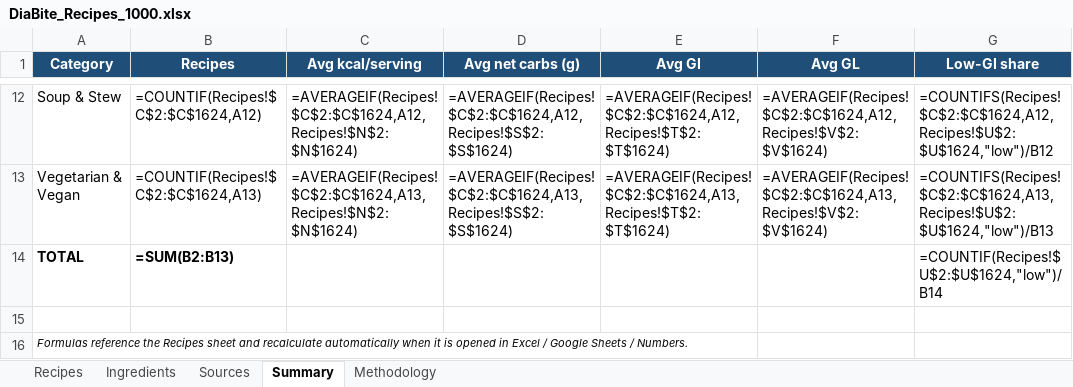
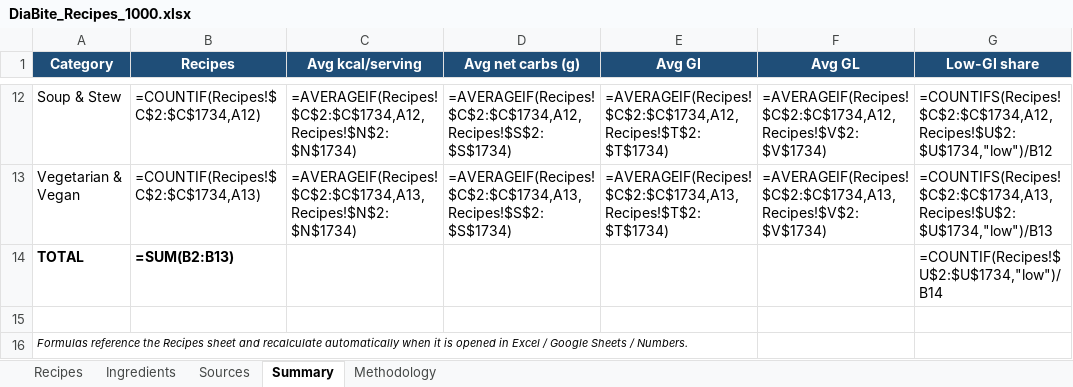
Before and after one commit to nadiababich92-star/DiaBite-repo, an Excel workbook: DiaBite_Recipes_1000.xlsx, sheet Summary, drawn as a sheet; only a part is shown, gaps mark what is left out; values as stored, in another font and other column widths than the file's, no borders; formulas without a stored value are shown as written; the diff covers the shown part only; the diff names each change by its address in the sheet, - before the commit and + after, or states it on an @@ line.

```diff
--- a/DiaBite_Recipes_1000.xlsx (sheet Summary)
+++ b/DiaBite_Recipes_1000.xlsx (sheet Summary)
-B12 (Recipes): =COUNTIF(Recipes!$C$2:$C$1624,A12)
+B12 (Recipes): =COUNTIF(Recipes!$C$2:$C$1734,A12)
-C12 (Avg kcal/serving): =AVERAGEIF(Recipes!$C$2:$C$1624,A12,Recipes!$N$2:$N$1624)
+C12 (Avg kcal/serving): =AVERAGEIF(Recipes!$C$2:$C$1734,A12,Recipes!$N$2:$N$1734)
-D12 (Avg net carbs (g)): =AVERAGEIF(Recipes!$C$2:$C$1624,A12,Recipes!$S$2:$S$1624)
+D12 (Avg net carbs (g)): =AVERAGEIF(Recipes!$C$2:$C$1734,A12,Recipes!$S$2:$S$1734)
-E12 (Avg GI): =AVERAGEIF(Recipes!$C$2:$C$1624,A12,Recipes!$T$2:$T$1624)
+E12 (Avg GI): =AVERAGEIF(Recipes!$C$2:$C$1734,A12,Recipes!$T$2:$T$1734)
-F12 (Avg GL): =AVERAGEIF(Recipes!$C$2:$C$1624,A12,Recipes!$V$2:$V$1624)
+F12 (Avg GL): =AVERAGEIF(Recipes!$C$2:$C$1734,A12,Recipes!$V$2:$V$1734)
-G12 (Low-GI share): =COUNTIFS(Recipes!$C$2:$C$1624,A12,Recipes!$U$2:$U$1624,"low")/B12
+G12 (Low-GI share): =COUNTIFS(Recipes!$C$2:$C$1734,A12,Recipes!$U$2:$U$1734,"low")/B12
-B13 (Recipes): =COUNTIF(Recipes!$C$2:$C$1624,A13)
+B13 (Recipes): =COUNTIF(Recipes!$C$2:$C$1734,A13)
-C13 (Avg kcal/serving): =AVERAGEIF(Recipes!$C$2:$C$1624,A13,Recipes!$N$2:$N$1624)
+C13 (Avg kcal/serving): =AVERAGEIF(Recipes!$C$2:$C$1734,A13,Recipes!$N$2:$N$1734)
-D13 (Avg net carbs (g)): =AVERAGEIF(Recipes!$C$2:$C$1624,A13,Recipes!$S$2:$S$1624)
+D13 (Avg net carbs (g)): =AVERAGEIF(Recipes!$C$2:$C$1734,A13,Recipes!$S$2:$S$1734)
-E13 (Avg GI): =AVERAGEIF(Recipes!$C$2:$C$1624,A13,Recipes!$T$2:$T$1624)
+E13 (Avg GI): =AVERAGEIF(Recipes!$C$2:$C$1734,A13,Recipes!$T$2:$T$1734)
-F13 (Avg GL): =AVERAGEIF(Recipes!$C$2:$C$1624,A13,Recipes!$V$2:$V$1624)
+F13 (Avg GL): =AVERAGEIF(Recipes!$C$2:$C$1734,A13,Recipes!$V$2:$V$1734)
-G13 (Low-GI share): =COUNTIFS(Recipes!$C$2:$C$1624,A13,Recipes!$U$2:$U$1624,"low")/B13
+G13 (Low-GI share): =COUNTIFS(Recipes!$C$2:$C$1734,A13,Recipes!$U$2:$U$1734,"low")/B13
-G14 (Low-GI share): =COUNTIF(Recipes!$U$2:$U$1624,"low")/B14
+G14 (Low-GI share): =COUNTIF(Recipes!$U$2:$U$1734,"low")/B14
```
Also changed, not shown: 60 edited cells elsewhere in this sheet, sheet Recipes, 17 other files.
